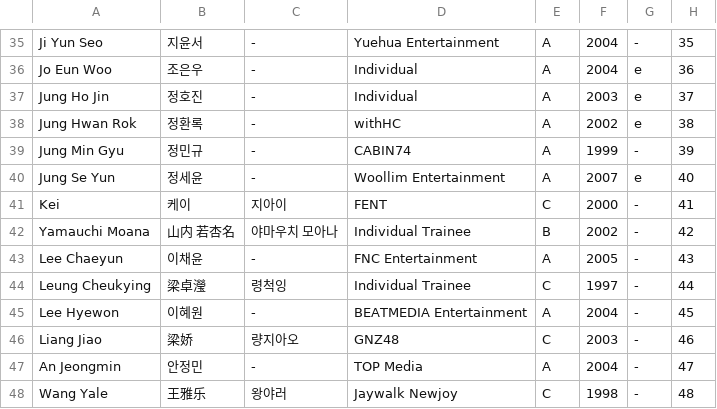
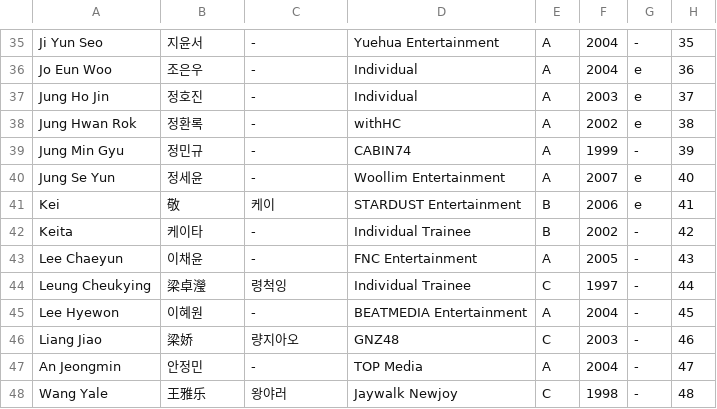
Before and after one commit to skzweme/dreamacademy, a CSV file: trainee_info.csv, drawn as a sheet; only a part is shown, gaps mark what is left out.

```diff
--- a/trainee_info.csv
+++ b/trainee_info.csv
@@ -40,4 +40,4 @@
 "Jung Se Yun","정세윤","-","Woollim Entertainment","A","2007","e","40"
-"Kei","케이","지아이","FENT","C","2000","-","41"
-"Yamauchi Moana","山内 若杏名","야마우치 모아나","Individual Trainee","B","2002","-","42"
+"Kei","敬","케이","STARDUST Entertainment","B","2006","e","41"
+"Keita","케이타","-","Individual Trainee","B","2002","-","42"
 "Lee Chaeyun","이채윤","-","FNC Entertainment","A","2005","-","43"
```
Also changed, not shown: 1 other file.
